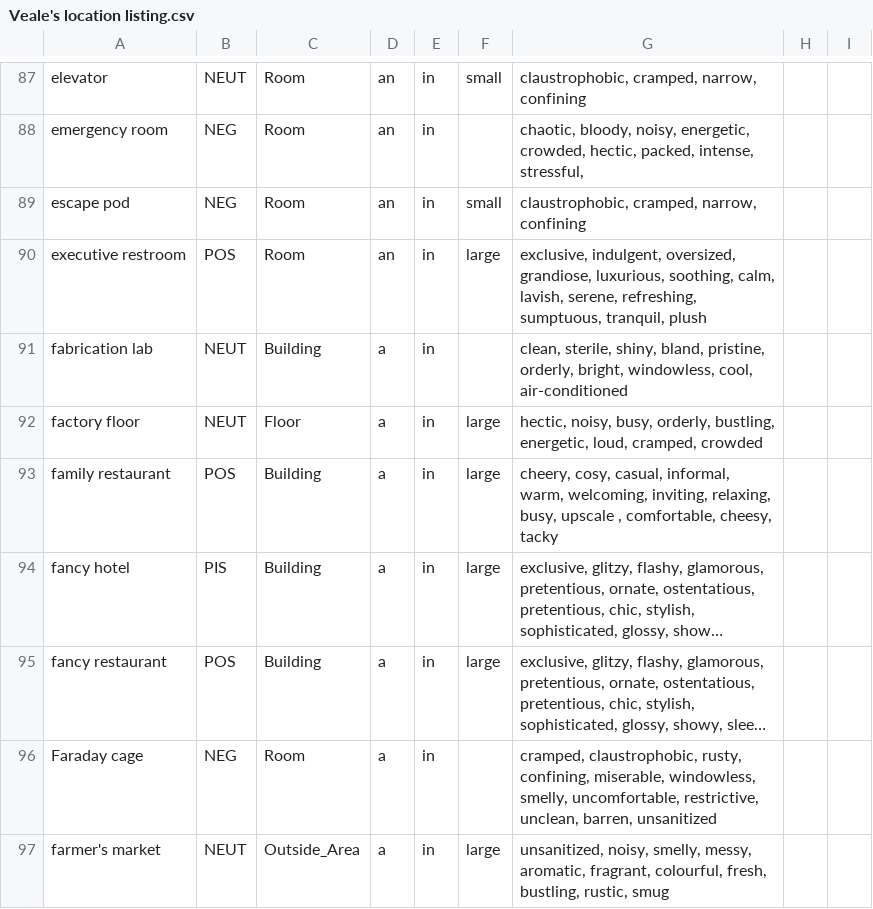
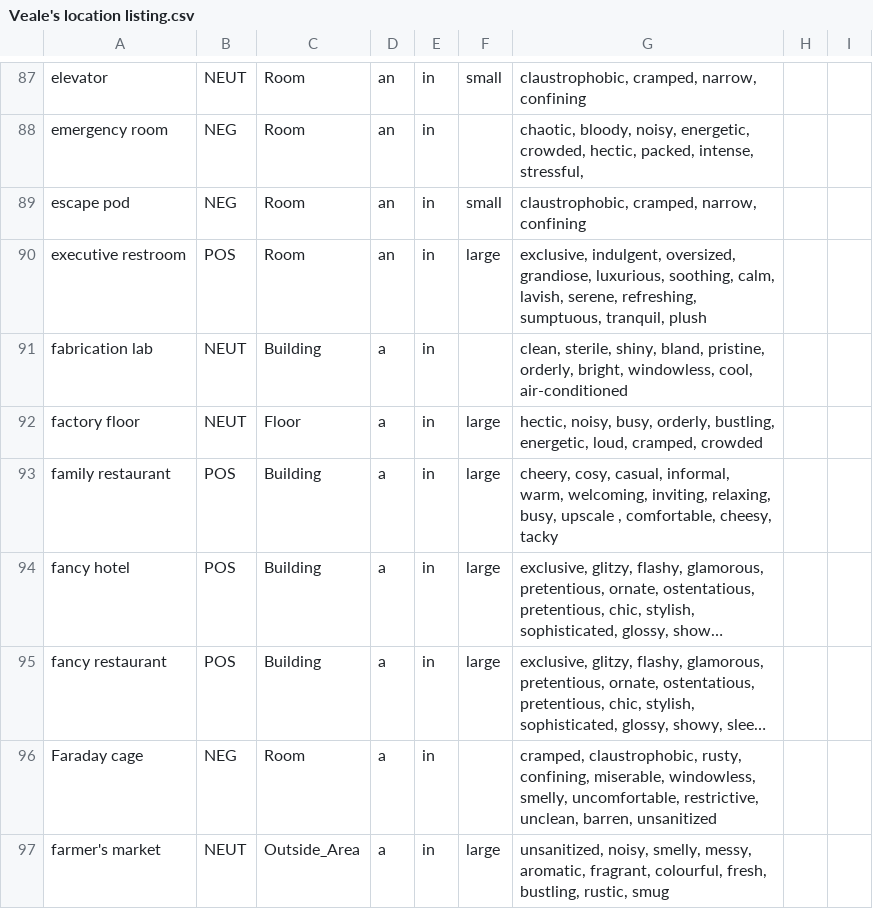
Before and after one commit to assamite/cc-codecamp16, a CSV file: data/Veale's location listing.csv, drawn as a sheet; only a part is shown, gaps mark what is left out; long unchanged cells end in …; the diff names each change by its address in the sheet, - before the commit and + after, or states it on an @@ line.

```diff
--- a/data/Veale's location listing.csv
+++ b/data/Veale's location listing.csv
-B94: PIS
+B94: POS
```
Also changed, not shown: 3 other files.
